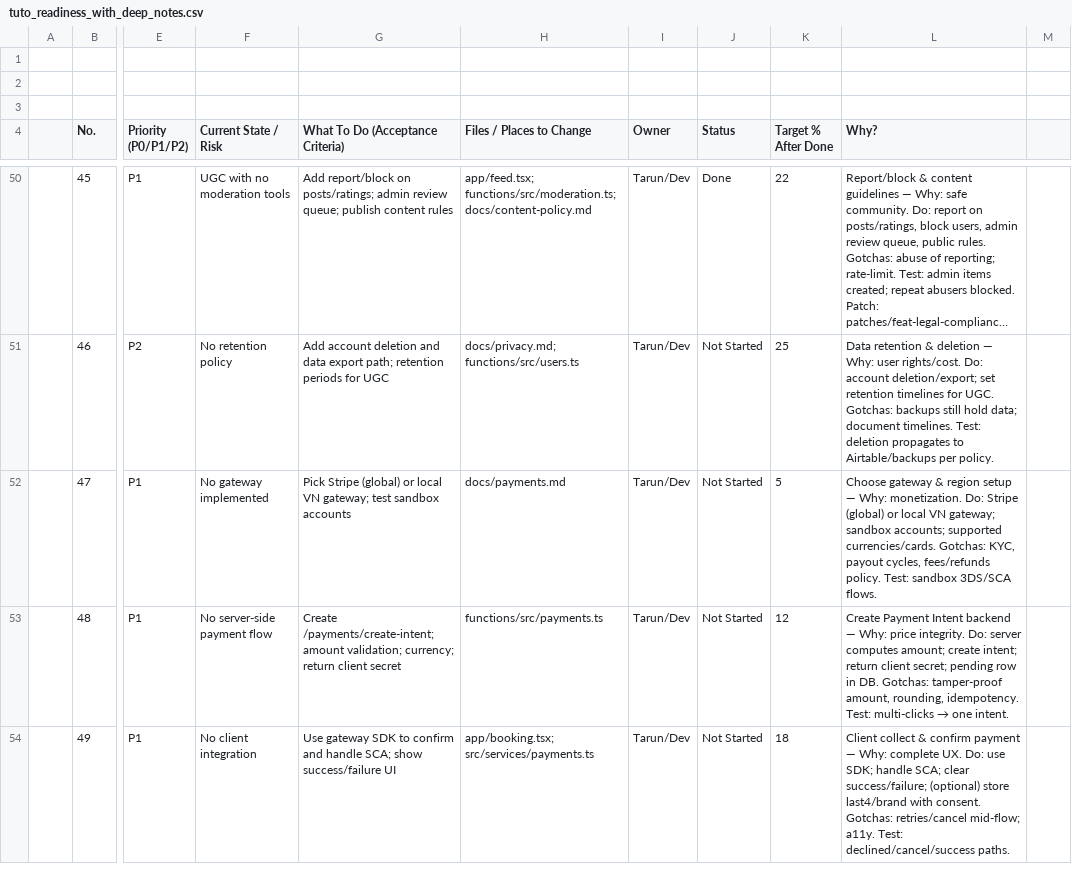
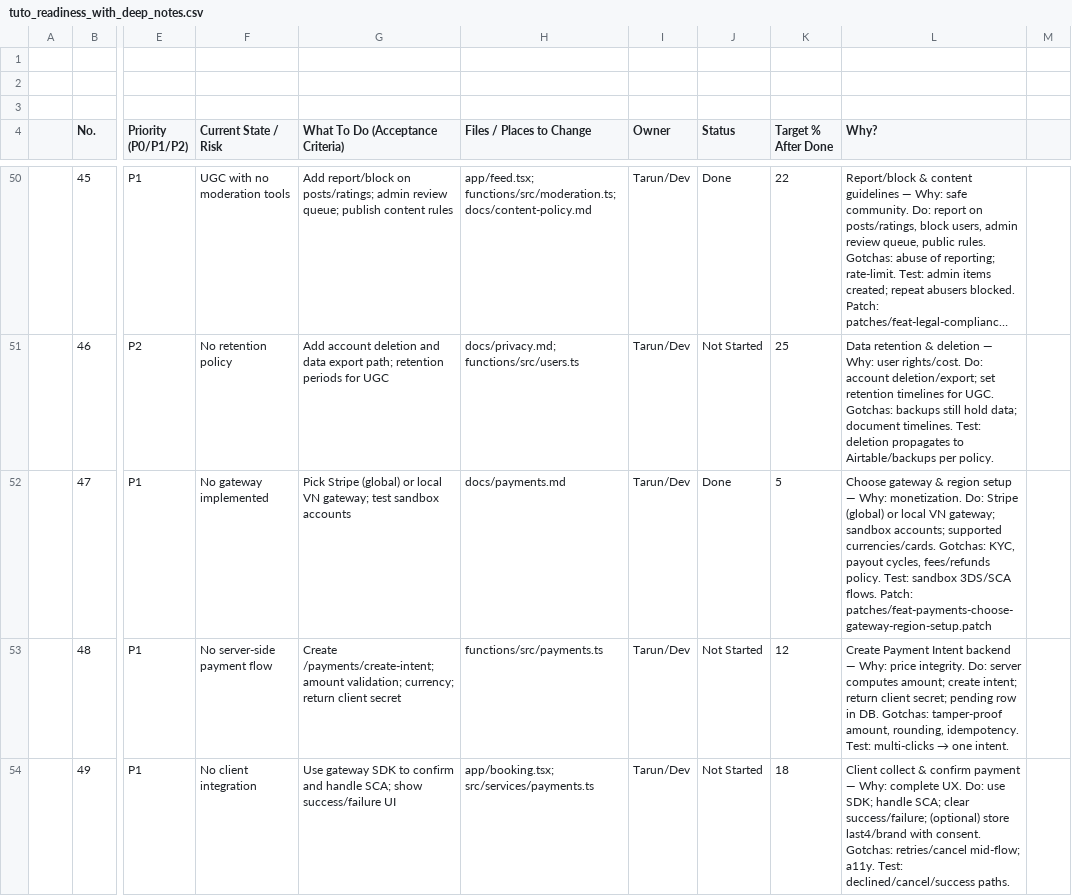
Before and after one commit to tageja/tuto1, a CSV file: docs/tuto_readiness_with_deep_notes.csv, drawn as a sheet; only a part is shown, gaps mark what is left out; long unchanged cells end in …; the diff names each change by its address in the sheet, - before the commit and + after, or states it on an @@ line.

```diff
--- a/docs/tuto_readiness_with_deep_notes.csv
+++ b/docs/tuto_readiness_with_deep_notes.csv
-J52 (Status): Not Started
+J52 (Status): Done
-L52 (Why?): …3DS/SCA flows.
+L52 (Why?): …3DS/SCA flows. Patch: patches/feat-payments-choose-gateway-region-setup.patch
```
Also changed, not shown: 7 other files.
